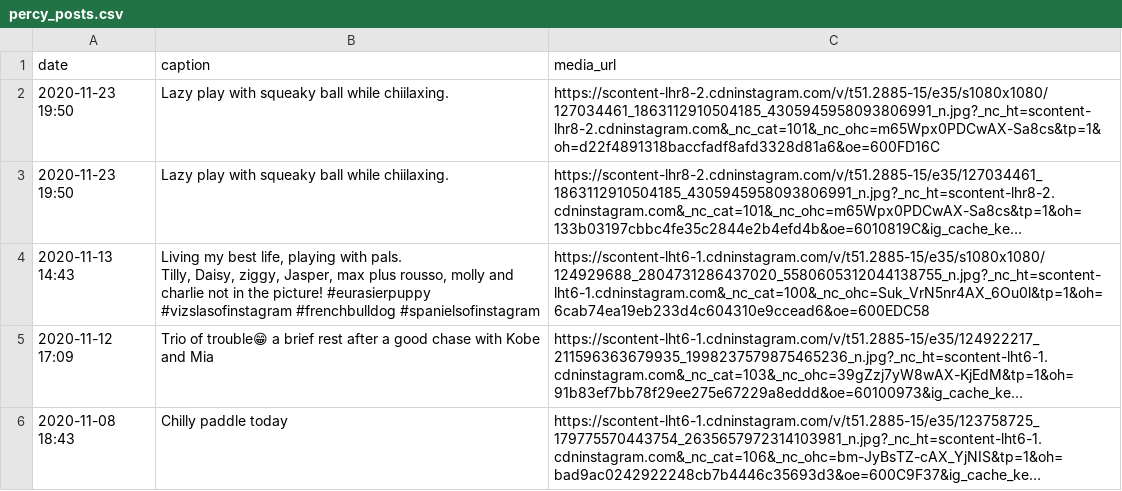
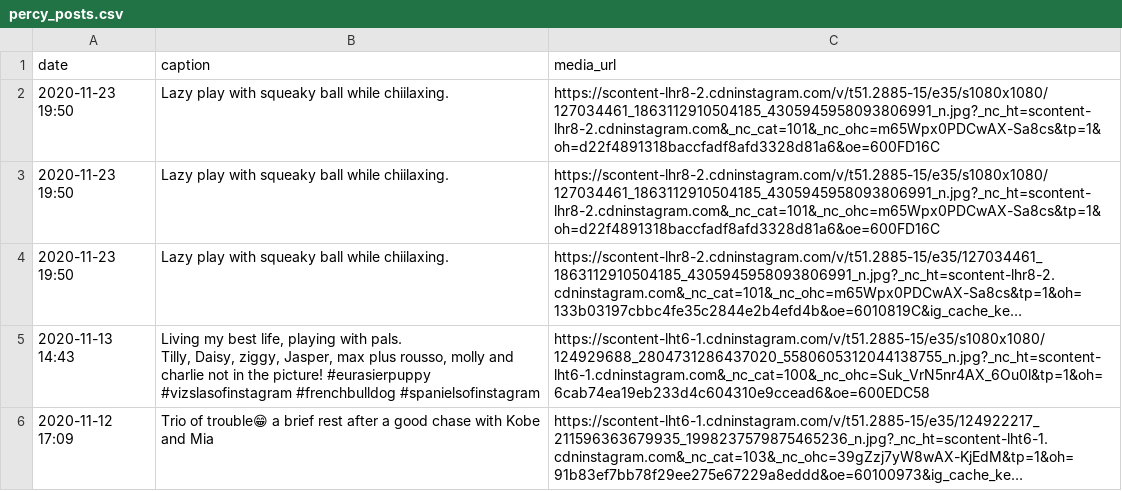
Before and after one commit to AyrtonB/Percy-Pics, a CSV file: data/percy_posts.csv, drawn as a sheet; only a part is shown; the shorter side is filled out with more unchanged rows; long unchanged cells end in …; the diff names each change by its address in the sheet, - before the commit and + after, or states it on an @@ line.

```diff
--- a/data/percy_posts.csv
+++ b/data/percy_posts.csv
+row 3: 2020-11-23 19:50 | Lazy play with squeaky ball while chiilaxing. | https://scontent-lhr8-2.cdninstagram.com/v/t51.2885-15/e35/s1080x1080/127034461_1863112910504185_4305945958093806991_n.jpg?_nc_ht=scontent-lhr8-2.cdninstagram.com&_nc_cat=101&_nc_ohc=m65Wpx0PDCwAX-Sa8cs&tp=1&oh=d22f4891318baccfadf8afd3328d81a6&oe=600FD16C
```
Also changed, not shown: 2 other files.
